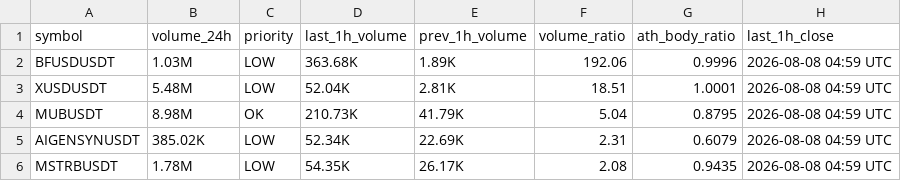
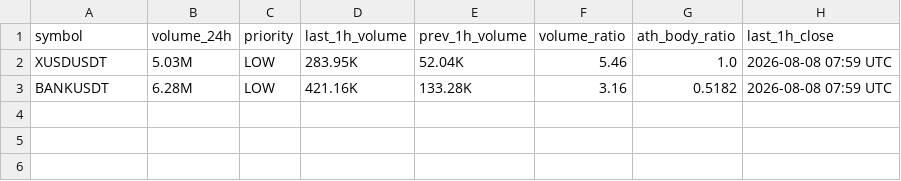
Before and after one commit to berkantbozdag/crypto-signal-bot, a CSV file: results/volume_spikes_latest.csv, drawn as a sheet.

```diff
--- a/results/volume_spikes_latest.csv
+++ b/results/volume_spikes_latest.csv
@@ -1,6 +1,3 @@
 symbol,volume_24h,priority,last_1h_volume,prev_1h_volume,volume_ratio,ath_body_ratio,last_1h_close
-BFUSDUSDT,1.03M,LOW,363.68K,1.89K,192.06,0.9996,2026-08-08 04:59 UTC
-XUSDUSDT,5.48M,LOW,52.04K,2.81K,18.51,1.0001,2026-08-08 04:59 UTC
-MUBUSDT,8.98M,OK,210.73K,41.79K,5.04,0.8795,2026-08-08 04:59 UTC
-AIGENSYNUSDT,385.02K,LOW,52.34K,22.69K,2.31,0.6079,2026-08-08 04:59 UTC
-MSTRBUSDT,1.78M,LOW,54.35K,26.17K,2.08,0.9435,2026-08-08 04:59 UTC
+XUSDUSDT,5.03M,LOW,283.95K,52.04K,5.46,1.0,2026-08-08 07:59 UTC
+BANKUSDT,6.28M,LOW,421.16K,133.28K,3.16,0.5182,2026-08-08 07:59 UTC
```
Also changed, not shown: results/scan_latest.csv, state/last_hour_snapshot.csv, 2 other files.
